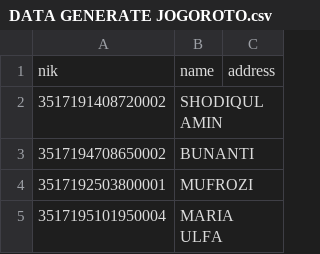
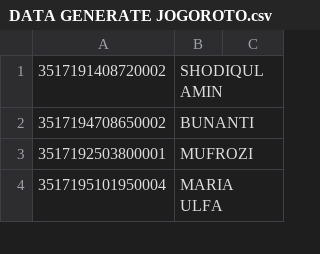
Before and after one commit to sultanmaula/automation-subsiditepat, a CSV file: data_csv/DATA GENERATE JOGOROTO.csv, drawn as a sheet; only a part is shown.

```diff
--- a/data_csv/DATA GENERATE JOGOROTO.csv
+++ b/data_csv/DATA GENERATE JOGOROTO.csv
@@ -1,2 +1 @@
-nik,name,address
 3517191408720002,SHODIQUL AMIN,
```
Also changed, not shown: data_csv/DATA GENERATE MOJOWARNO.csv.
